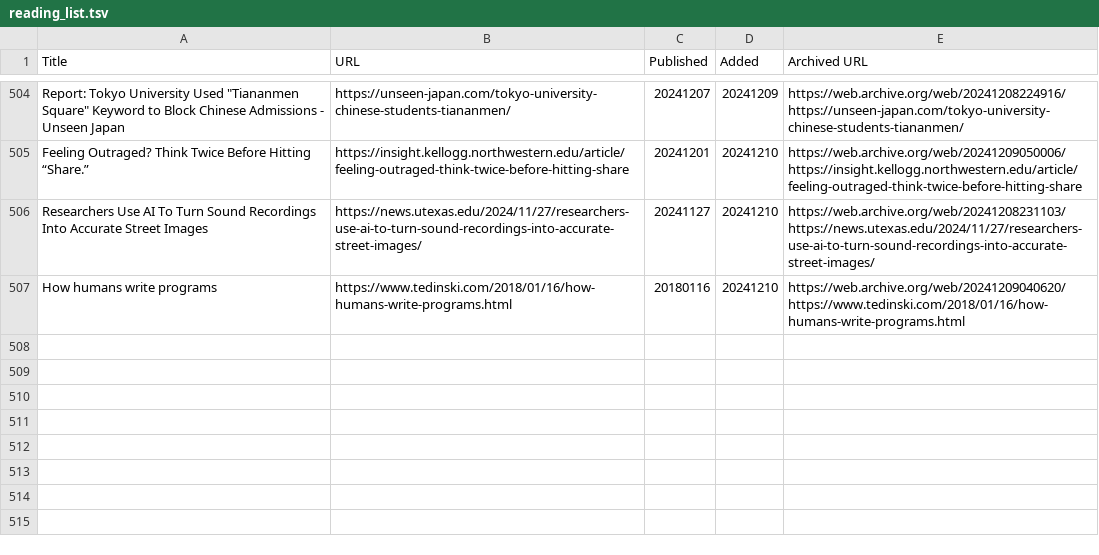
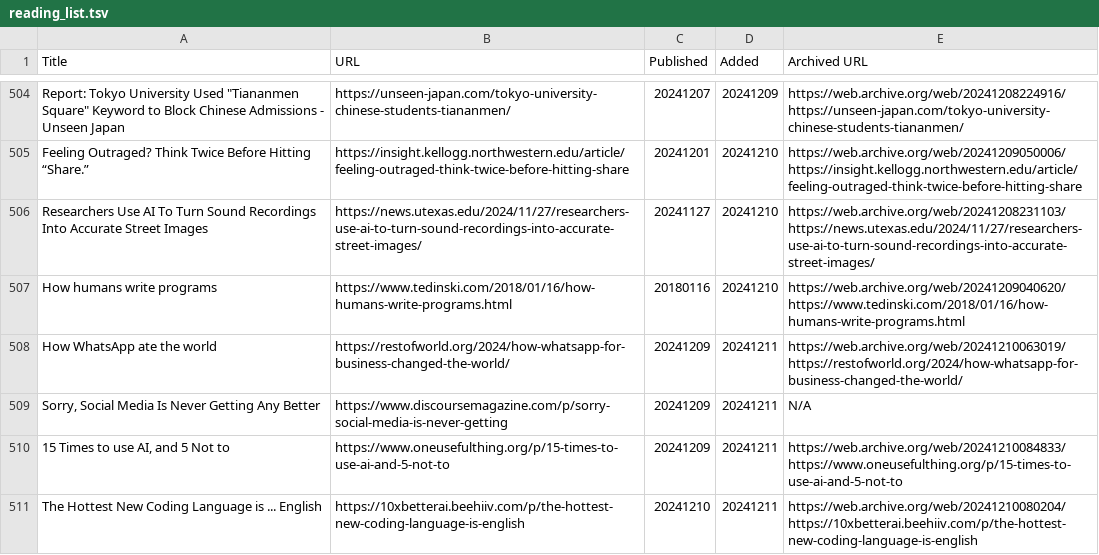
Before and after one commit to catlism/catlism.github.io, a TSV file: build/_static/reading_list.tsv, drawn as a sheet; only a part is shown, gaps mark what is left out.

Commit message:
catlism_bot: updated reading_list with 4 new item(s)

```diff
--- a/build/_static/reading_list.tsv
+++ b/build/_static/reading_list.tsv
@@ -507 +507,5 @@ Researchers Use AI To Turn Sound Recordings Into Accurate Street Images	https://
 How humans write programs	https://www.tedinski.com/2018/01/16/how-humans-write-programs.html	20180116	20241210	https://web.archive.org/web/20241209040620/https://www.tedinski.com/2018/01/16/how-humans-write-programs.html
+How WhatsApp ate the world	https://restofworld.org/2024/how-whatsapp-for-business-changed-the-world/	20241209	20241211	https://web.archive.org/web/20241210063019/https://restofworld.org/2024/how-whatsapp-for-business-changed-the-world/
+Sorry, Social Media Is Never Getting Any Better	https://www.discoursemagazine.com/p/sorry-social-media-is-never-getting	20241209	20241211	N/A
+15 Times to use AI, and 5 Not to	https://www.oneusefulthing.org/p/15-times-to-use-ai-and-5-not-to	20241209	20241211	https://web.archive.org/web/20241210084833/https://www.oneusefulthing.org/p/15-times-to-use-ai-and-5-not-to
+The Hottest New Coding Language is ... English	https://10xbetterai.beehiiv.com/p/the-hottest-new-coding-language-is-english	20241210	20241211	https://web.archive.org/web/20241210080204/https://10xbetterai.beehiiv.com/p/the-hottest-new-coding-language-is-english
```
Also changed, not shown: source/_static/reading_list.tsv, 6 other files.
